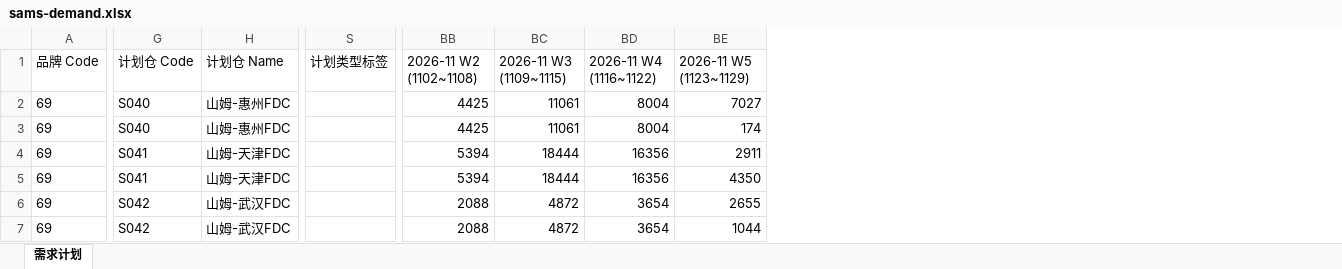
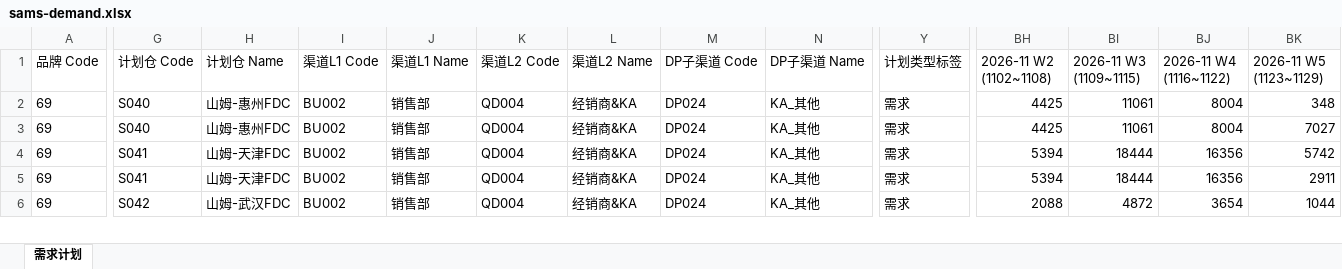
Before and after one commit to zhangyufei345/rdc-dashboard, an Excel workbook: sams-demand.xlsx, sheet 需求计划, drawn as a sheet; only a part is shown, gaps mark what is left out; values as stored, in another font and other column widths than the file's, no borders; removed rows and columns are numbered as before the commit, all else as after; rows hold the shown columns only; the diff covers the shown part only; the diff names each change by its address in the sheet, - before the commit and + after, or states it on an @@ line.

```diff
--- a/sams-demand.xlsx (sheet 需求计划)
+++ b/sams-demand.xlsx (sheet 需求计划)
+column I (渠道L1 Code), rows 2-6: all BU002
+column J (渠道L1 Name), rows 2-6: all 销售部
+column K (渠道L2 Code), rows 2-6: all QD004
+column L (渠道L2 Name), rows 2-6: all 经销商&KA
+column M (DP子渠道 Code), rows 2-6: all DP024
+column N (DP子渠道 Name), rows 2-6: all KA_其他
-row 2: 69 | S040 | 山姆-惠州FDC |  | 4425 | 11061 | 8004 | 7027
-Y2:Y6 (计划类型标签): (empty)
+Y2:Y6 (计划类型标签): 需求
-BK2 (2026-11 W5 (1123~1129)): 174
+BK2 (2026-11 W5 (1123~1129)): 348
-G3 (计划仓 Code): S041
+G3 (计划仓 Code): S040
-H3 (计划仓 Name): 山姆-天津FDC
+H3 (计划仓 Name): 山姆-惠州FDC
-BH3 (2026-11 W2 (1102~1108)): 5394
+BH3 (2026-11 W2 (1102~1108)): 4425
-BI3 (2026-11 W3 (1109~1115)): 18444
+BI3 (2026-11 W3 (1109~1115)): 11061
-BJ3 (2026-11 W4 (1116~1122)): 16356
+BJ3 (2026-11 W4 (1116~1122)): 8004
-BK3 (2026-11 W5 (1123~1129)): 2911
+BK3 (2026-11 W5 (1123~1129)): 7027
-BK4 (2026-11 W5 (1123~1129)): 4350
+BK4 (2026-11 W5 (1123~1129)): 5742
-G5 (计划仓 Code): S042
+G5 (计划仓 Code): S041
-H5 (计划仓 Name): 山姆-武汉FDC
+H5 (计划仓 Name): 山姆-天津FDC
-BH5 (2026-11 W2 (1102~1108)): 2088
+BH5 (2026-11 W2 (1102~1108)): 5394
-BI5 (2026-11 W3 (1109~1115)): 4872
+BI5 (2026-11 W3 (1109~1115)): 18444
-BJ5 (2026-11 W4 (1116~1122)): 3654
+BJ5 (2026-11 W4 (1116~1122)): 16356
-BK5 (2026-11 W5 (1123~1129)): 2655
+BK5 (2026-11 W5 (1123~1129)): 2911
```
Also changed, not shown: 3 added rows and 29 edited cells elsewhere in this sheet, 7 other files.
